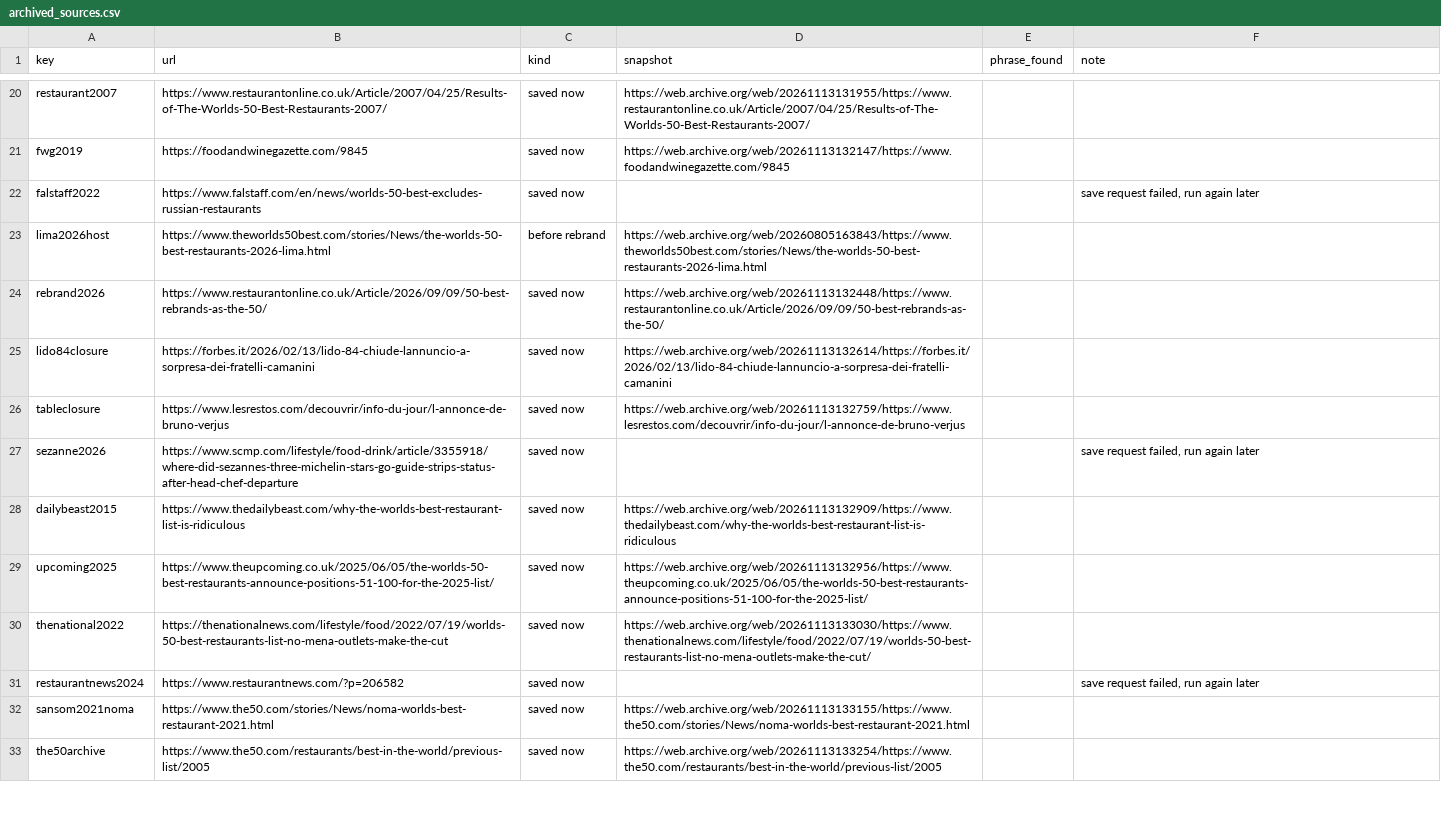
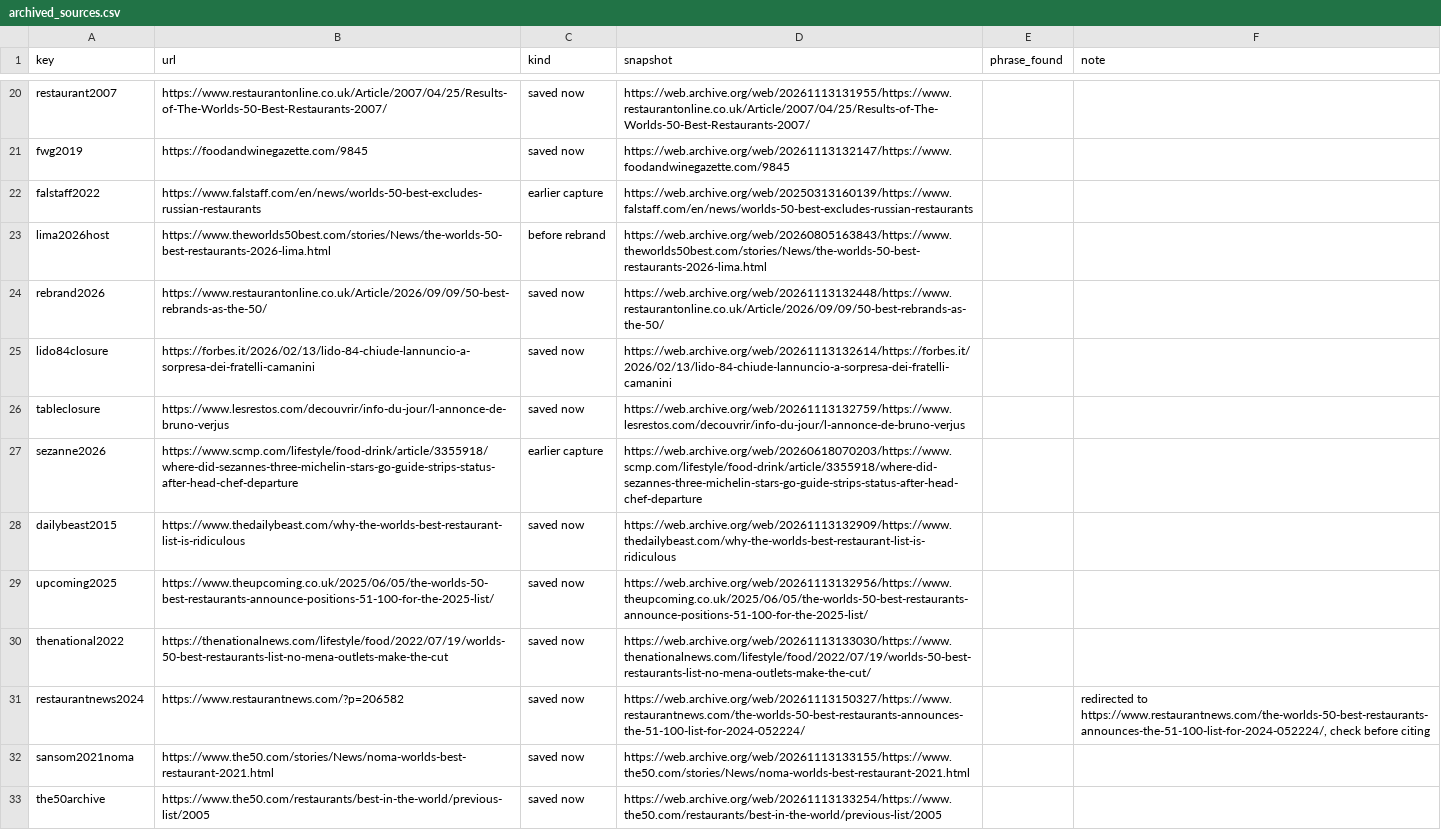
Before and after one commit to Confareneoclassico/50best-voting-audit, a CSV file: data/raw/archived_sources.csv, drawn as a sheet; only a part is shown, gaps mark what is left out.

Commit message:
Archive the remaining sources

```diff
--- a/data/raw/archived_sources.csv
+++ b/data/raw/archived_sources.csv
@@ -21,3 +21,3 @@ restaurant2007,https://www.restaurantonline.co.uk/Article/2007/04/25/Results-of-
 fwg2019,https://foodandwinegazette.com/9845,saved now,https://web.archive.org/web/20261113132147/https://www.foodandwinegazette.com/9845,,
-falstaff2022,https://www.falstaff.com/en/news/worlds-50-best-excludes-russian-restaurants,saved now,,,"save request failed, run again later"
+falstaff2022,https://www.falstaff.com/en/news/worlds-50-best-excludes-russian-restaurants,earlier capture,https://web.archive.org/web/20250313160139/https://www.falstaff.com/en/news/worlds-50-best-excludes-russian-restaurants,,
 lima2026host,https://www.theworlds50best.com/stories/News/the-worlds-50-best-restaurants-2026-lima.html,before rebrand,https://web.archive.org/web/20260805163843/https://www.theworlds50best.com/stories/News/the-worlds-50-best-restaurants-2026-lima.html,,
@@ -26,3 +26,3 @@ lido84closure,https://forbes.it/2026/02/13/lido-84-chiude-lannuncio-a-sorpresa-d
 tableclosure,https://www.lesrestos.com/decouvrir/info-du-jour/l-annonce-de-bruno-verjus,saved now,https://web.archive.org/web/20261113132759/https://www.lesrestos.com/decouvrir/info-du-jour/l-annonce-de-bruno-verjus,,
-sezanne2026,https://www.scmp.com/lifestyle/food-drink/article/3355918/where-did-sezannes-three-michelin-stars-go-guide-strips-status-after-head-chef-departure,saved now,,,"save request failed, run again later"
+sezanne2026,https://www.scmp.com/lifestyle/food-drink/article/3355918/where-did-sezannes-three-michelin-stars-go-guide-strips-status-after-head-chef-departure,earlier capture,https://web.archive.org/web/20260618070203/https://www.scmp.com/lifestyle/food-drink/article/3355918/where-did-sezannes-three-michelin-stars-go-guide-strips-status-after-head-chef-departure,,
 dailybeast2015,https://www.thedailybeast.com/why-the-worlds-best-restaurant-list-is-ridiculous,saved now,https://web.archive.org/web/20261113132909/https://www.thedailybeast.com/why-the-worlds-best-restaurant-list-is-ridiculous,,
@@ -30,3 +30,3 @@ upcoming2025,https://www.theupcoming.co.uk/2025/06/05/the-worlds-50-best-restaur
 thenational2022,https://thenationalnews.com/lifestyle/food/2022/07/19/worlds-50-best-restaurants-list-no-mena-outlets-make-the-cut,saved now,https://web.archive.org/web/20261113133030/https://www.thenationalnews.com/lifestyle/food/2022/07/19/worlds-50-best-restaurants-list-no-mena-outlets-make-the-cut/,,
-restaurantnews2024,https://www.restaurantnews.com/?p=206582,saved now,,,"save request failed, run again later"
+restaurantnews2024,https://www.restaurantnews.com/?p=206582,saved now,https://web.archive.org/web/20261113150327/https://www.restaurantnews.com/the-worlds-50-best-restaurants-announces-the-51-100-list-for-2024-052224/,,"redirected to https://www.restaurantnews.com/the-worlds-50-best-restaurants-announces-the-51-100-list-for-2024-052224/, check before citing"
 sansom2021noma,https://www.the50.com/stories/News/noma-worlds-best-restaurant-2021.html,saved now,https://web.archive.org/web/20261113133155/https://www.the50.com/stories/News/noma-worlds-best-restaurant-2021.html,,
```
Also changed, not shown: 8 other files.
